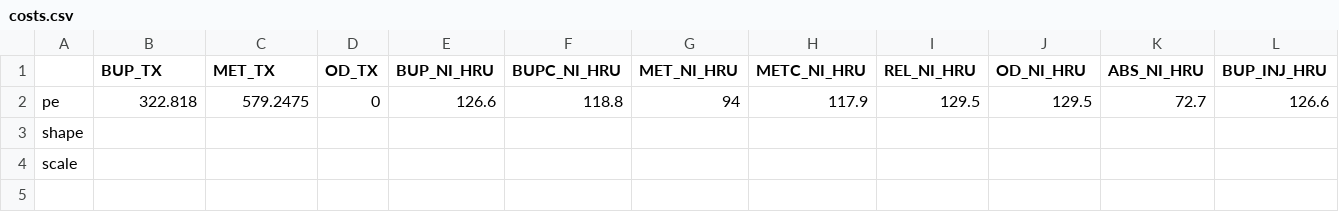
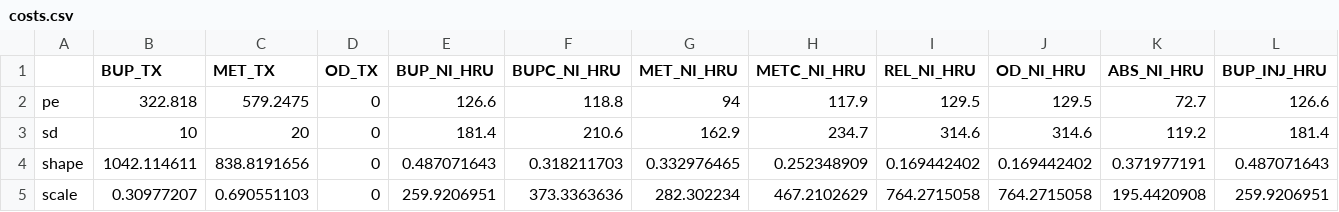
Before and after one commit to benenns/OUD-Model, a CSV file: Data/costs.csv, drawn as a sheet; only a part is shown; removed rows and columns are numbered as before the commit, all else as after; rows hold the shown columns only; the diff names each change by its address in the sheet, - before the commit and + after, or states it on an @@ line.

```diff
--- a/Data/costs.csv
+++ b/Data/costs.csv
-row 3: shape
-row 4: scale
+row 3: sd | 10 | 20 | 0 | 181.4 | 210.6 | 162.9 | 234.7 | 314.6 | 314.6 | 119.2 | 181.4
+row 4: shape | 1042.114611 | 838.8191656 | 0 | 0.487071643 | 0.318211703 | 0.332976465 | 0.252348909 | 0.169442402 | 0.169442402 | 0.371977191 | 0.487071643
+row 5: scale | 0.30977207 | 0.690551103 | 0 | 259.9206951 | 373.3363636 | 282.302234 | 467.2102629 | 764.2715058 | 764.2715058 | 195.4420908 | 259.9206951
```
Also changed, not shown: Data/frailty.csv, Data/hcv_sero.csv, 27 other files.
